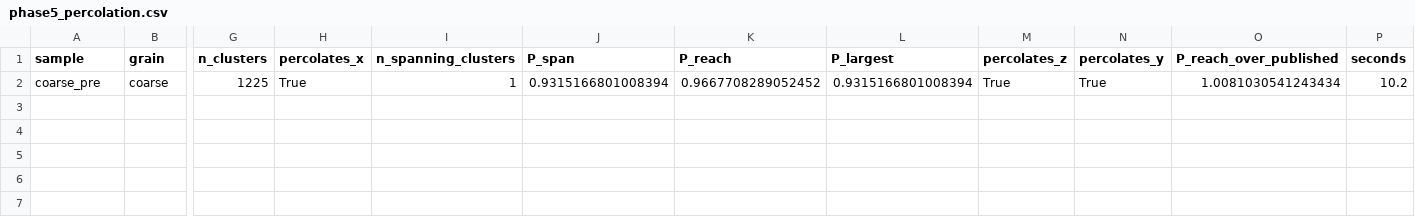
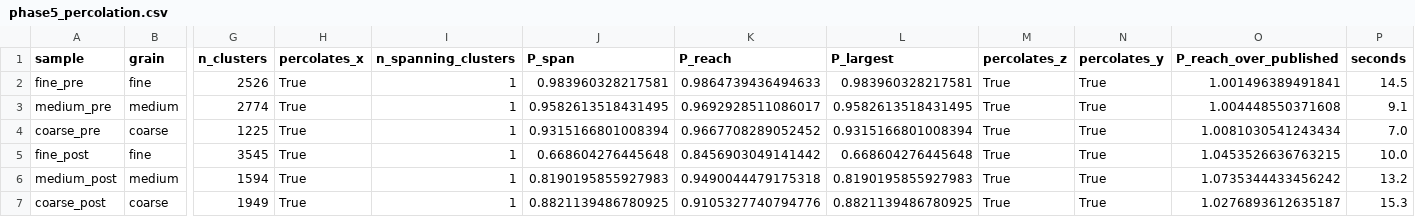
Before and after one commit to mehtaarnav/voxel-damage-operators-niysz, a CSV file: out/phase5/phase5_percolation.csv, drawn as a sheet; only a part is shown, gaps mark what is left out; addresses are those after the commit; rows hold the shown columns only; the diff names each change by its address in the sheet, - before the commit and + after, or states it on an @@ line.

Commit message:
Project 2 Step 0: YSZ percolation measured -- coarse degraded YSZ does not percolate; phase5 defect resolved
STEP 0 RESULT: gate outcome (a). The divergent signature is real and measured.
  Ni  P_span retained: fine 0.680 < medium 0.855 < coarse 0.947  (fine worst)
  YSZ P_span retained: coarse 0.000 < medium 0.865 < fine 0.958  (coarse worst)

coarse_post YSZ has NO spanning cluster (P_largest 0.124, P_reach 0.503) --
a severance, not disintegration. Not a volume effect: fine_post spans at
0.957 with LESS YSZ (0.3123) than non-spanning coarse_post (0.3243), so
volume fraction is anti-predictive of YSZ percolation retention -- the same
failure mode Project 1 found for Ni.

PHASE 5 DEFECT RESOLVED. Root cause corrected: not an interrupted write but
a single-sample invocation committed as a full run (the figure was valid).
All 6 stacks regenerated; values reproduce the frozen phase6 table exactly
(diff 0.00e+00), confirming regenerability-only. Two durable fixes:
percolation_summary_lowmem (disk-backed labels, equivalence to the frozen
function asserted on 14 volumes x 3 axes) and incremental CSV writes.

TWO DESIGN-MEMO AMENDMENTS forced by the data: G1-d relaxed (real coarse_pre
YSZ P_span is 0.9246, so the old >=0.99 gate would reject a faithful coarse
analog) and G1-i added (analogs must reproduce the pristine YSZ ordering).

Not run: O1/O2/O3 unimplemented, no synthetic analog built, damage.py and
synth.py untouched.

```diff
--- a/out/phase5/phase5_percolation.csv
+++ b/out/phase5/phase5_percolation.csv
+row 2: fine_pre | fine | 2526 | True | 1 | 0.983960328217581 | 0.9864739436494633 | 0.983960328217581 | True | True | 1.001496389491841 | 14.5
+row 3: medium_pre | medium | 2774 | True | 1 | 0.9582613518431495 | 0.9692928511086017 | 0.9582613518431495 | True | True | 1.004448550371608 | 9.1
-P4 (seconds): 10.2
+P4 (seconds): 7.0
+row 5: fine_post | fine | 3545 | True | 1 | 0.668604276445648 | 0.8456903049141442 | 0.668604276445648 | True | True | 1.0453526636763215 | 10.0
+row 6: medium_post | medium | 1594 | True | 1 | 0.8190195855927983 | 0.9490044479175318 | 0.8190195855927983 | True | True | 1.0735344433456242 | 13.2
+row 7: coarse_post | coarse | 1949 | True | 1 | 0.8821139486780925 | 0.9105327740794776 | 0.8821139486780925 | True | True | 1.0276893612635187 | 15.3
```
Also changed, not shown: 11 other files.
